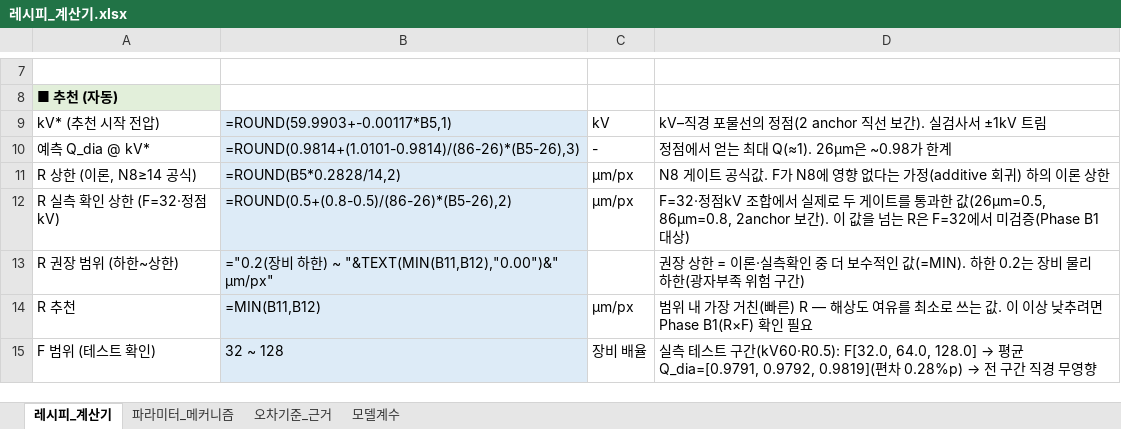
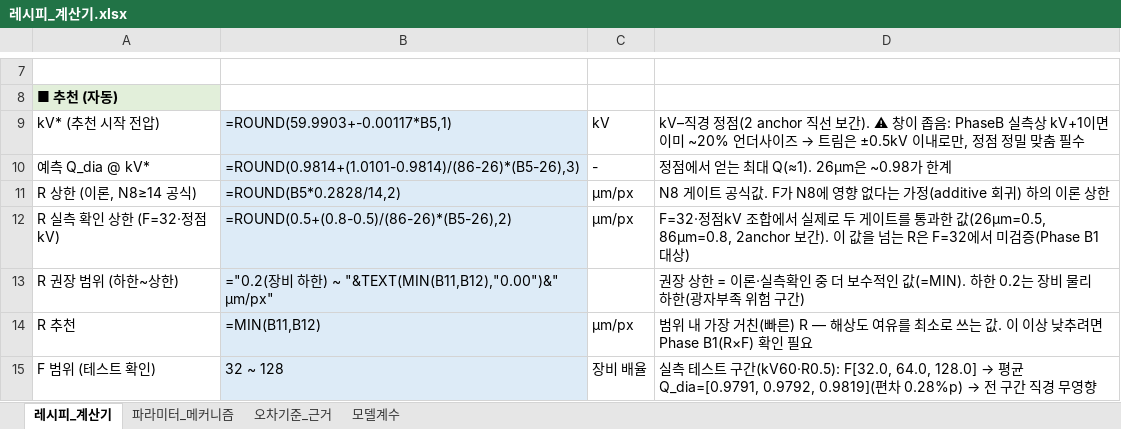
Before and after one commit to kimminkuy70-coder/Parameter, an Excel workbook: 공정모델링/레시피_계산기.xlsx, sheet 레시피_계산기, drawn as a sheet; only a part is shown, gaps mark what is left out; values as stored, in another font and other column widths than the file's, no borders; formulas without a stored value are shown as written; the diff names each change by its address in the sheet, - before the commit and + after, or states it on an @@ line.

```diff
--- a/공정모델링/레시피_계산기.xlsx (sheet 레시피_계산기)
+++ b/공정모델링/레시피_계산기.xlsx (sheet 레시피_계산기)
@@ D9: kV–직경 포물선의 정점(2 anchor 직선 보간). 실검사서 ±1kV 트림 → kV–직경 정점(2 anchor 직선 보간). ⚠ 창이 좁음: PhaseB 실측상 kV+1이면 이미 ~20% 언더사이즈 → 트림은 ±0.5kV 이내로만, 정점 정밀 맞춤 필수 @@
```
Also changed, not shown: 공정모델링/2차_void정확도_DOE.xlsx, 2 other files.
